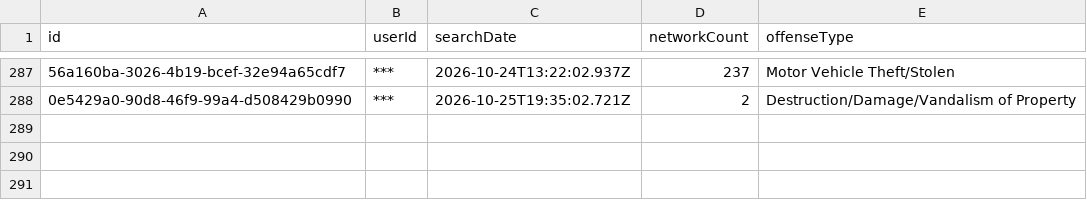
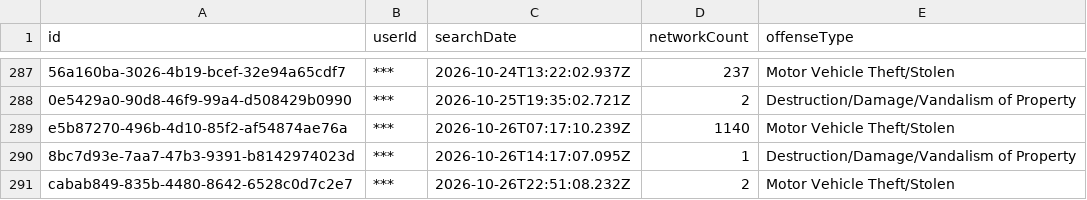
Before and after one commit to Cantica-Systems/mi-flock-transparency, a CSV file: wayne/data/taylor-city-pd/2026-10.csv, drawn as a sheet; only a part is shown, gaps mark what is left out; the diff names each change by its address in the sheet, - before the commit and + after, or states it on an @@ line.

Commit message:
Update at 2026-10-27T20:04Z (sumpter-twp-pd +0; taylor-city-pd +3)

```diff
--- a/wayne/data/taylor-city-pd/2026-10.csv
+++ b/wayne/data/taylor-city-pd/2026-10.csv
+row 289: e5b87270-496b-4d10-85f2-af54874ae76a | *** | 2026-10-26T07:17:10.239Z | 1140 | Motor Vehicle Theft/Stolen
+row 290: 8bc7d93e-7aa7-47b3-9391-b8142974023d | *** | 2026-10-26T14:17:07.095Z | 1 | Destruction/Damage/Vandalism of Property
+row 291: cabab849-835b-4480-8642-6528c0d7c2e7 | *** | 2026-10-26T22:51:08.232Z | 2 | Motor Vehicle Theft/Stolen
```
Also changed, not shown: wayne/data/sumpter-twp-pd/sharing_outbound.csv, wayne/data/sumpter-twp-pd/stats.csv, 7 other files.
